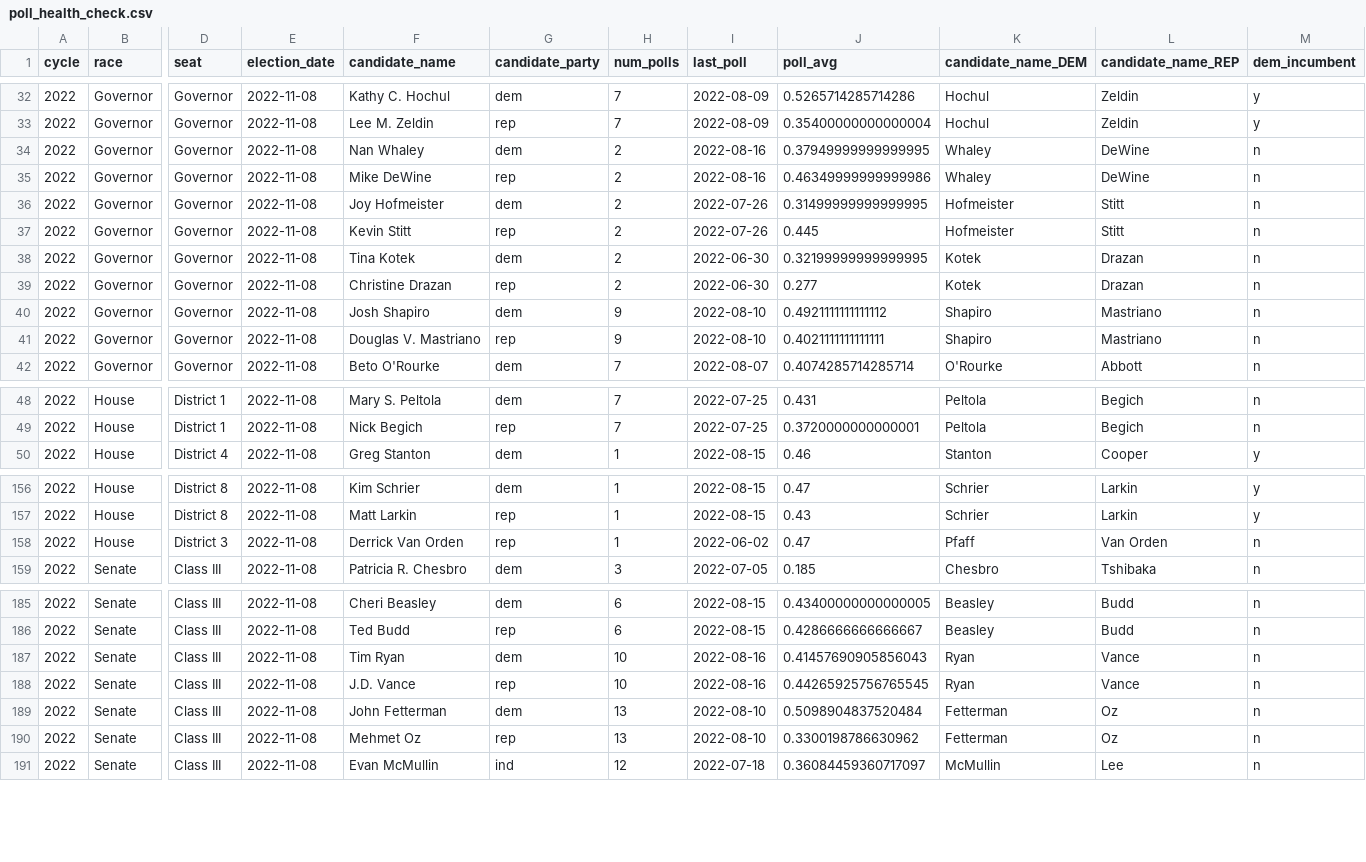
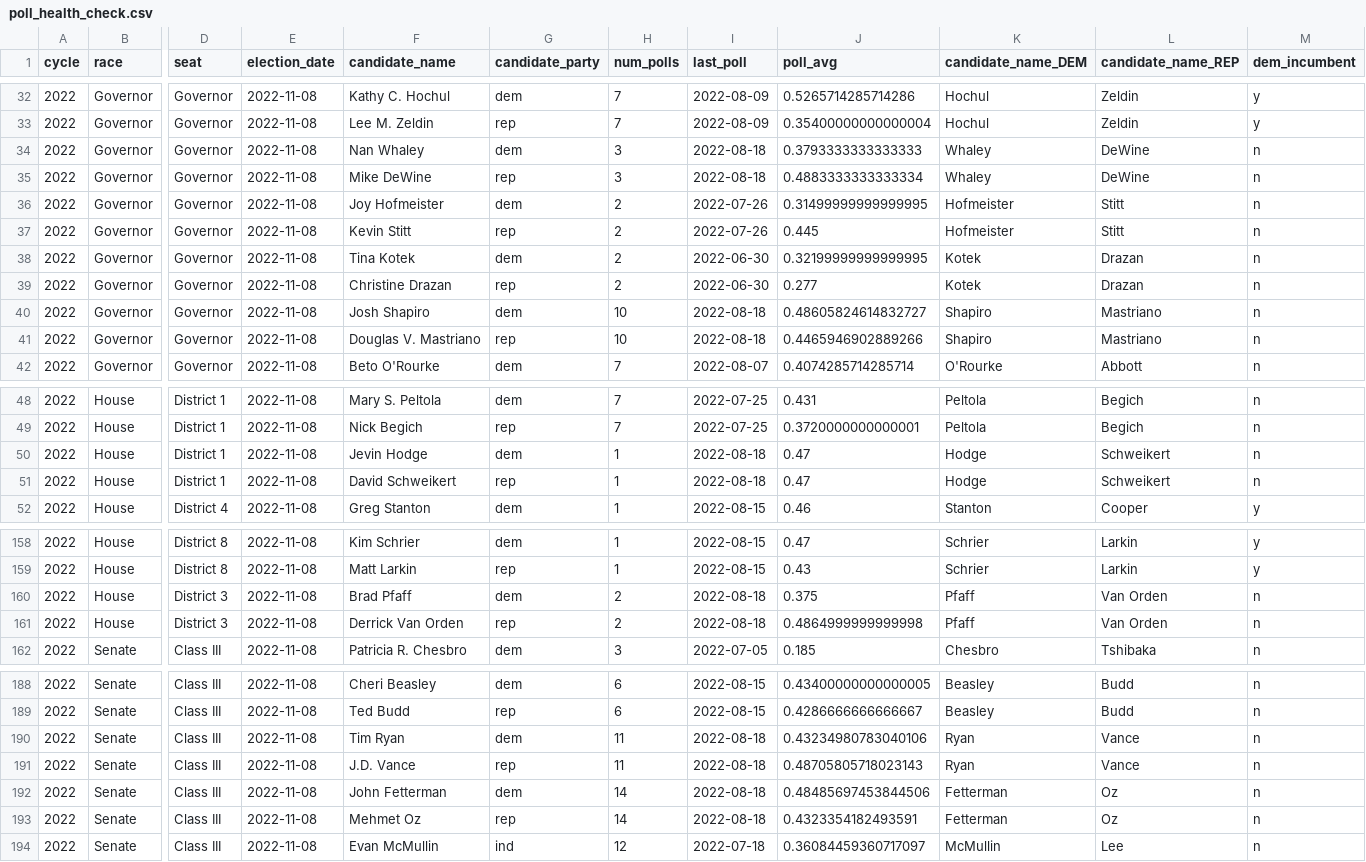
Before and after one commit to markjrieke/2022-midterm-forecasts, a CSV file: models/poll_health_check.csv, drawn as a sheet; only a part is shown, gaps mark what is left out; addresses are those after the commit; rows hold the shown columns only; the diff covers the shown part only; the diff names each change by its address in the sheet, - before the commit and + after, or states it on an @@ line.

```diff
--- a/models/poll_health_check.csv
+++ b/models/poll_health_check.csv
-H34:H35 (num_polls): 2
+H34:H35 (num_polls): 3
-I34:I35 (last_poll): 2022-08-16
+I34:I35 (last_poll): 2022-08-18
-J34 (poll_avg): 0.37949999999999995
+J34 (poll_avg): 0.3793333333333333
-J35 (poll_avg): 0.46349999999999986
+J35 (poll_avg): 0.4883333333333334
-H40:H41 (num_polls): 9
+H40:H41 (num_polls): 10
-I40:I41 (last_poll): 2022-08-10
+I40:I41 (last_poll): 2022-08-18
-J40 (poll_avg): 0.4921111111111112
+J40 (poll_avg): 0.48605824614832727
-J41 (poll_avg): 0.4021111111111111
+J41 (poll_avg): 0.4465946902889266
+row 50: 2022 | House | District 1 | 2022-11-08 | Jevin Hodge | dem | 1 | 2022-08-18 | 0.47 | Hodge | Schweikert | n
+row 51: 2022 | House | District 1 | 2022-11-08 | David Schweikert | rep | 1 | 2022-08-18 | 0.47 | Hodge | Schweikert | n
+row 160: 2022 | House | District 3 | 2022-11-08 | Brad Pfaff | dem | 2 | 2022-08-18 | 0.375 | Pfaff | Van Orden | n
-H161 (num_polls): 1
+H161 (num_polls): 2
-I161 (last_poll): 2022-06-02
+I161 (last_poll): 2022-08-18
-J161 (poll_avg): 0.47
+J161 (poll_avg): 0.4864999999999998
-H190:H191 (num_polls): 10
+H190:H191 (num_polls): 11
-I190:I191 (last_poll): 2022-08-16
+I190:I191 (last_poll): 2022-08-18
-J190 (poll_avg): 0.41457690905856043
+J190 (poll_avg): 0.43234980783040106
-J191 (poll_avg): 0.44265925756765545
+J191 (poll_avg): 0.48705805718023143
-H192:H193 (num_polls): 13
+H192:H193 (num_polls): 14
-I192:I193 (last_poll): 2022-08-10
+I192:I193 (last_poll): 2022-08-18
-J192 (poll_avg): 0.5098904837520484
+J192 (poll_avg): 0.48485697453844506
-J193 (poll_avg): 0.3300198786630962
+J193 (poll_avg): 0.4323354182493591
```
Also changed, not shown: 24 edited cells elsewhere in this file, models/outputs/current_house_distribution.csv, models/outputs/current_senate_distribution.csv, 4 other files.
